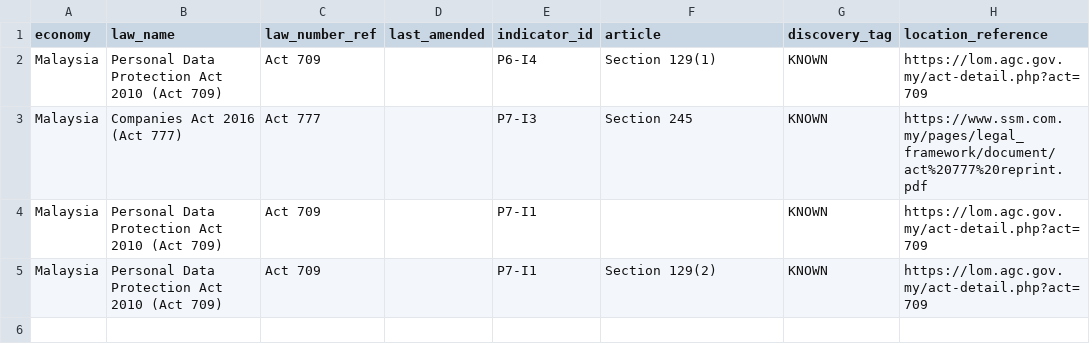
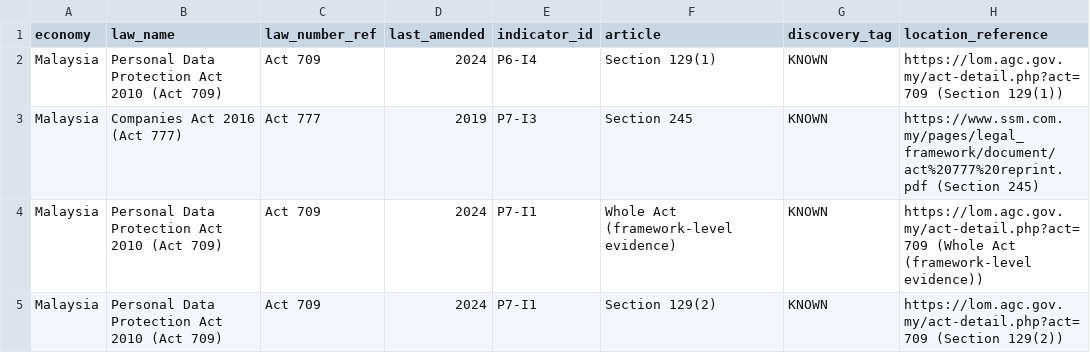
Before and after one commit to 22abad/sentinel-rdtii, a CSV file: docs/r1-submission-sample/Malaysia_P6-7.csv, drawn as a sheet; only a part is shown; the diff names each change by its address in the sheet, - before the commit and + after, or states it on an @@ line.

```diff
--- a/docs/r1-submission-sample/Malaysia_P6-7.csv
+++ b/docs/r1-submission-sample/Malaysia_P6-7.csv
-D2 (last_amended): (empty)
+D2 (last_amended): 2024
-H2 (location_reference): https://lom.agc.gov.my/act-detail.php?act=709
+H2 (location_reference): https://lom.agc.gov.my/act-detail.php?act=709 (Section 129(1))
-D3 (last_amended): (empty)
+D3 (last_amended): 2019
-H3 (location_reference): https://www.ssm.com.my/pages/legal_framework/document/act%20777%20reprint.pdf
+H3 (location_reference): https://www.ssm.com.my/pages/legal_framework/document/act%20777%20reprint.pdf (Section 245)
-D4:D5 (last_amended): (empty)
+D4:D5 (last_amended): 2024
-F4 (article): (empty)
+F4 (article): Whole Act (framework-level evidence)
-H4 (location_reference): https://lom.agc.gov.my/act-detail.php?act=709
+H4 (location_reference): https://lom.agc.gov.my/act-detail.php?act=709 (Whole Act (framework-level evidence))
-H5 (location_reference): https://lom.agc.gov.my/act-detail.php?act=709
+H5 (location_reference): https://lom.agc.gov.my/act-detail.php?act=709 (Section 129(2))
```
Also changed, not shown: docs/r1-submission-sample/Australia_P6-7.csv, docs/r1-submission-sample/Singapore_P6-7.csv, 18 other files.
